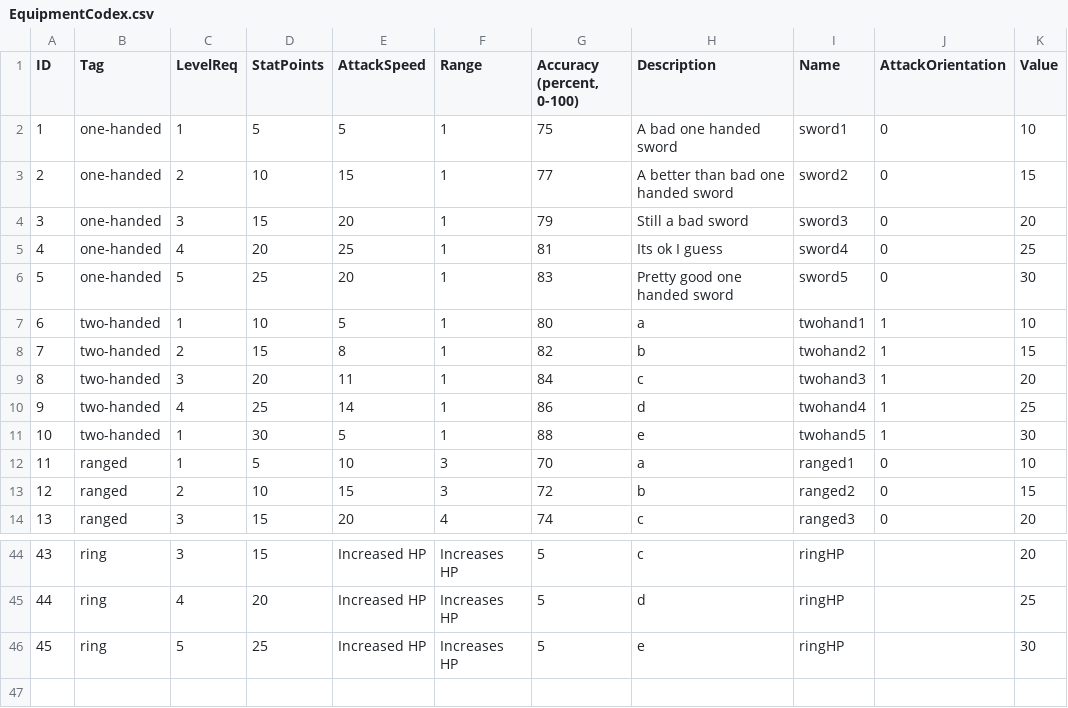
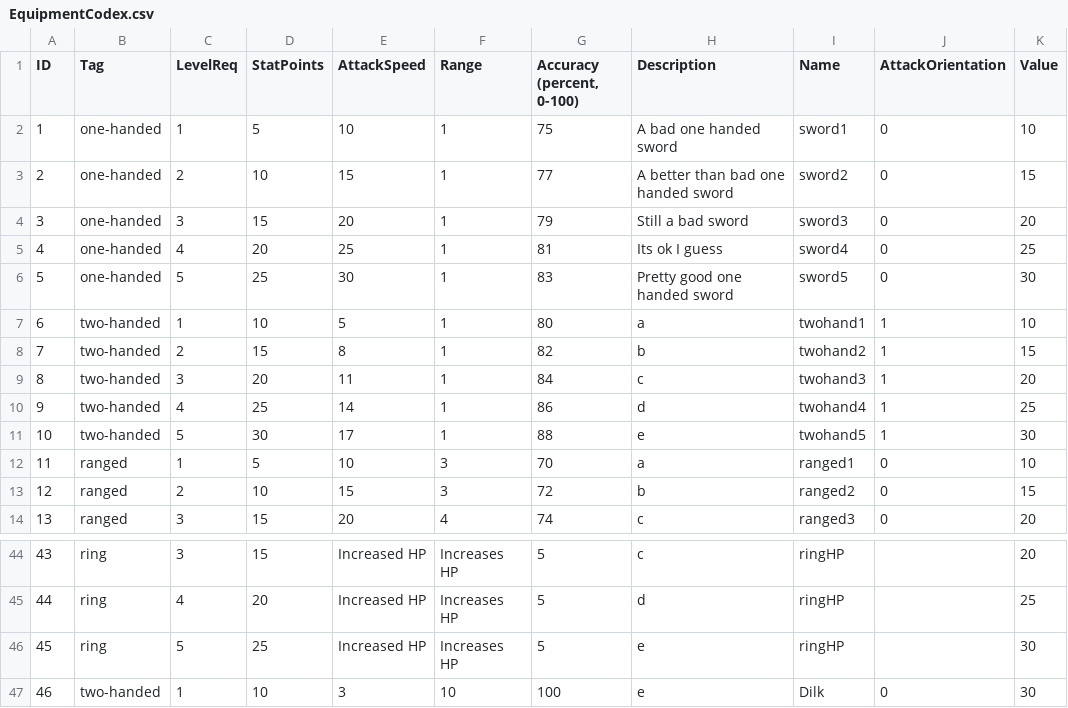
Before and after one commit to callumjago/Iteration2, a CSV file: DefaultGameFiles/Codex/EquipmentCodex/EquipmentCodex.csv, drawn as a sheet; only a part is shown, gaps mark what is left out.

```diff
--- a/DefaultGameFiles/Codex/EquipmentCodex/EquipmentCodex.csv
+++ b/DefaultGameFiles/Codex/EquipmentCodex/EquipmentCodex.csv
@@ -1,3 +1,3 @@
 ID,Tag,LevelReq,StatPoints,AttackSpeed,Range,"Accuracy (percent, 0-100)",Description,Name,AttackOrientation,Value
-1,one-handed,1,5,5,1,75,A bad one handed sword,sword1,0,10
+1,one-handed,1,5,10,1,75,A bad one handed sword,sword1,0,10
 2,one-handed,2,10,15,1,77,A better than bad one handed sword,sword2,0,15
@@ -5,3 +5,3 @@ ID,Tag,LevelReq,StatPoints,AttackSpeed,Range,"Accuracy (percent, 0-100)",Descrip
 4,one-handed,4,20,25,1,81,Its ok I guess,sword4,0,25
-5,one-handed,5,25,20,1,83,Pretty good one handed sword,sword5,0,30
+5,one-handed,5,25,30,1,83,Pretty good one handed sword,sword5,0,30
 6,two-handed,1,10,5,1,80,a,twohand1,1,10
@@ -10,3 +10,3 @@ ID,Tag,LevelReq,StatPoints,AttackSpeed,Range,"Accuracy (percent, 0-100)",Descrip
 9,two-handed,4,25,14,1,86,d,twohand4,1,25
-10,two-handed,1,30,5,1,88,e,twohand5,1,30
+10,two-handed,5,30,17,1,88,e,twohand5,1,30
 11,ranged,1,5,10,3,70,a,ranged1,0,10
@@ -46 +46,2 @@ ID,Tag,LevelReq,StatPoints,AttackSpeed,Range,"Accuracy (percent, 0-100)",Descrip
 45,ring,5,25,Increased HP,Increases HP,5,e,ringHP,,30
+46,two-handed,1,10,3,10,100,e,Dilk,0,30
```
Also changed, not shown: DefaultGameFiles/Codex/ItemCodex/ItemCodex.csv, SavedGames/PlayerName/Codex/EquipmentCodex/EquipmentCodex.csv, 10 other files.
